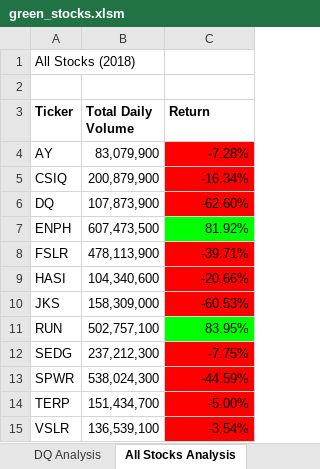
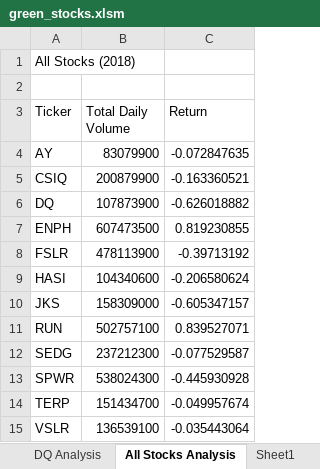
Before and after one commit to sterlingvm/Stock-Analysis, an Excel workbook: green_stocks.xlsm, sheet All Stocks Analysis, drawn as a sheet; values as stored, in another font and other column widths than the file's, no borders; charts and pictures not drawn; the diff names each change by its address in the sheet, - before the commit and + after, or states it on an @@ line.

Commit message:
Added Data Year Input Filter Functionality
Added a Macro to ask for data year the user would like to analyze, then populates stock data based on that year from corresponding worksheets. Previously installed, data formatting and clearing buttons still apply.

```diff
--- a/green_stocks.xlsm (sheet All Stocks Analysis)
+++ b/green_stocks.xlsm (sheet All Stocks Analysis)
+sheet tab: Sheet1
-A3:C3 bold: on
+A3:C3 bold: off
-B4 (Total Daily Volume): 83,079,900
+B4 (Total Daily Volume): 83079900
-C4 (Return): -7.28%
+C4 (Return): -0.072847635
-C4:C6 fill: #FF0000
+C4:C6 fill: none
-B5 (Total Daily Volume): 200,879,900
+B5 (Total Daily Volume): 200879900
-C5 (Return): -16.34%
+C5 (Return): -0.163360521
-B6 (Total Daily Volume): 107,873,900
+B6 (Total Daily Volume): 107873900
-C6 (Return): -62.60%
+C6 (Return): -0.626018882
-B7 (Total Daily Volume): 607,473,500
+B7 (Total Daily Volume): 607473500
-C7 (Return): 81.92%
+C7 (Return): 0.819230855
-C7 fill: #00FF00
+C7 fill: none
-B8 (Total Daily Volume): 478,113,900
+B8 (Total Daily Volume): 478113900
-C8 (Return): -39.71%
+C8 (Return): -0.39713192
-C8:C10 fill: #FF0000
+C8:C10 fill: none
-B9 (Total Daily Volume): 104,340,600
+B9 (Total Daily Volume): 104340600
-C9 (Return): -20.66%
+C9 (Return): -0.206580624
-B10 (Total Daily Volume): 158,309,000
+B10 (Total Daily Volume): 158309000
-C10 (Return): -60.53%
+C10 (Return): -0.605347157
-B11 (Total Daily Volume): 502,757,100
+B11 (Total Daily Volume): 502757100
-C11 (Return): 83.95%
+C11 (Return): 0.839527071
-C11 fill: #00FF00
+C11 fill: none
-B12 (Total Daily Volume): 237,212,300
+B12 (Total Daily Volume): 237212300
-C12 (Return): -7.75%
+C12 (Return): -0.077529587
-C12:C15 fill: #FF0000
+C12:C15 fill: none
-B13 (Total Daily Volume): 538,024,300
+B13 (Total Daily Volume): 538024300
-C13 (Return): -44.59%
+C13 (Return): -0.445930928
-B14 (Total Daily Volume): 151,434,700
+B14 (Total Daily Volume): 151434700
-C14 (Return): -5.00%
+C14 (Return): -0.049957674
-B15 (Total Daily Volume): 136,539,100
+B15 (Total Daily Volume): 136539100
-C15 (Return): -3.54%
+C15 (Return): -0.035443064
```
Also changed, not shown: charts or pictures.
